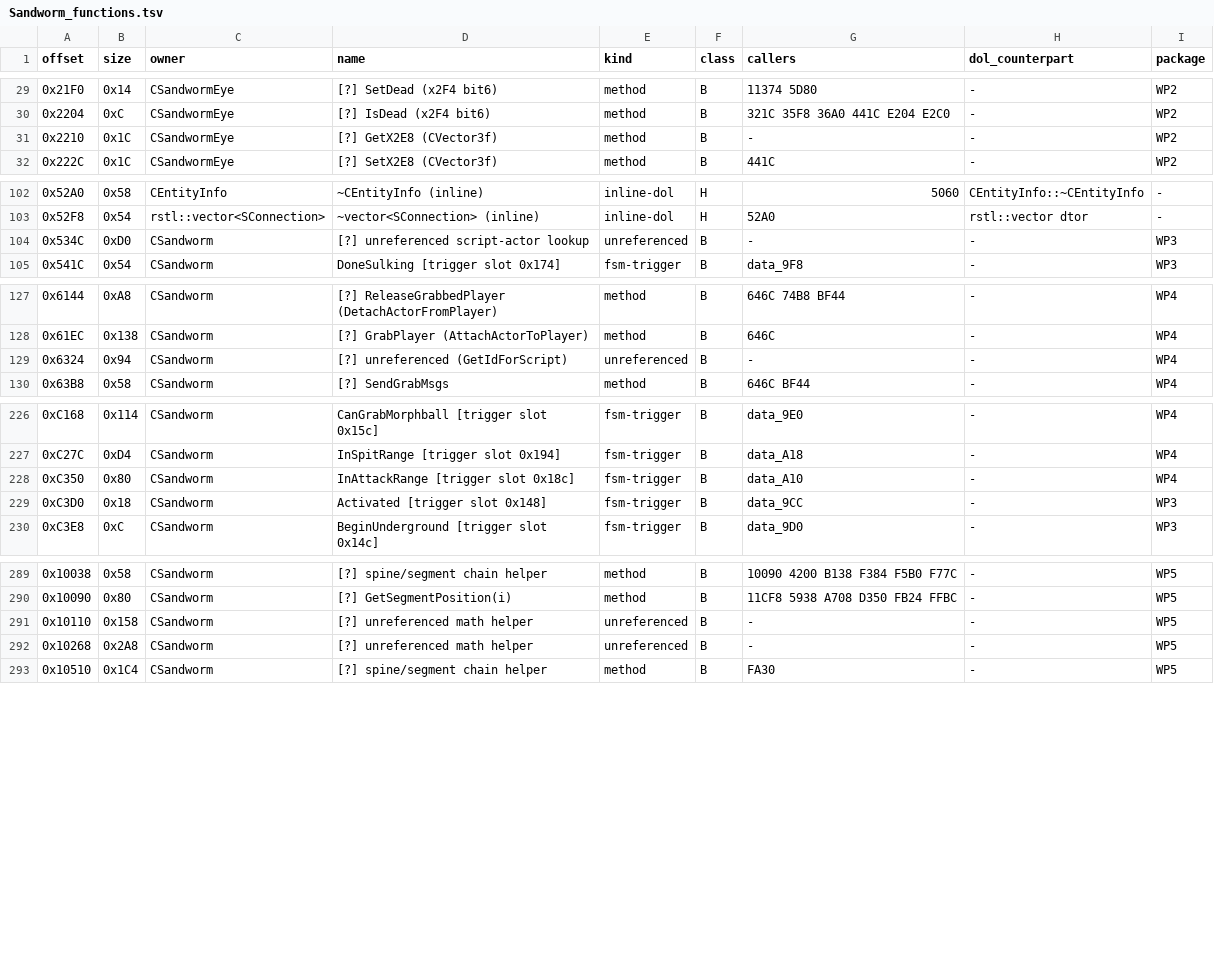
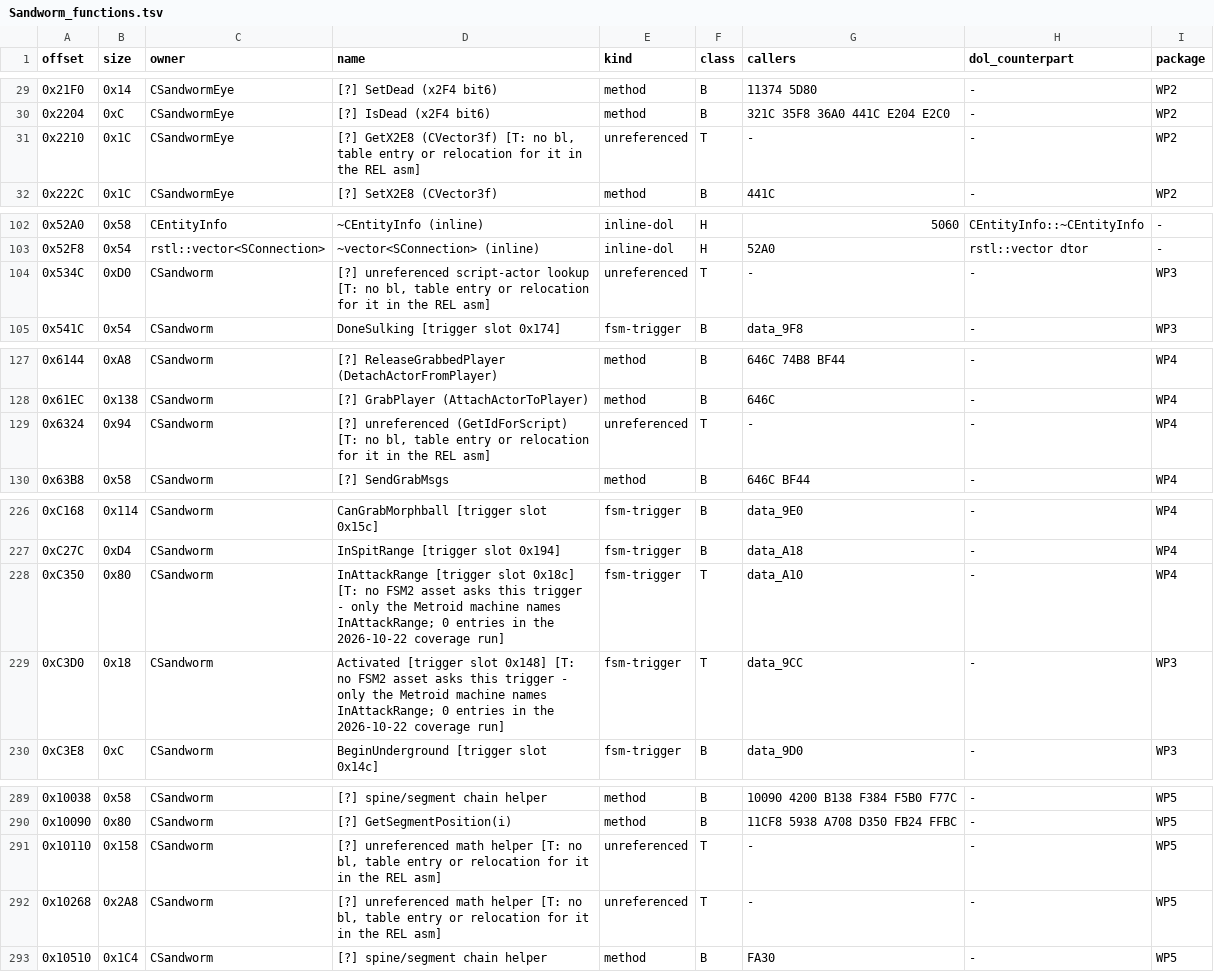
Before and after one commit to NitrosGits/MetroidPrime2Port-DSU, a TSV file: docs/module-analysis/Sandworm_functions.tsv, drawn as a sheet; only a part is shown, gaps mark what is left out; the diff covers the shown part only.

```diff
--- a/docs/module-analysis/Sandworm_functions.tsv
+++ b/docs/module-analysis/Sandworm_functions.tsv
@@ -30,3 +30,3 @@ offset	size	owner	name	kind	class	callers	dol_counterpart	package
 0x2204	0xC	CSandwormEye	[?] IsDead (x2F4 bit6)	method	B	321C 35F8 36A0 441C E204 E2C0	-	WP2
-0x2210	0x1C	CSandwormEye	[?] GetX2E8 (CVector3f)	method	B	-	-	WP2
+0x2210	0x1C	CSandwormEye	[?] GetX2E8 (CVector3f) [T: no bl, table entry or relocation for it in the REL asm]	unreferenced	T	-	-	WP2
 0x222C	0x1C	CSandwormEye	[?] SetX2E8 (CVector3f)	method	B	441C	-	WP2
@@ -103,3 +103,3 @@ offset	size	owner	name	kind	class	callers	dol_counterpart	package
 0x52F8	0x54	rstl::vector<SConnection>	~vector<SConnection> (inline)	inline-dol	H	52A0	rstl::vector dtor	-
-0x534C	0xD0	CSandworm	[?] unreferenced script-actor lookup	unreferenced	B	-	-	WP3
+0x534C	0xD0	CSandworm	[?] unreferenced script-actor lookup [T: no bl, table entry or relocation for it in the REL asm]	unreferenced	T	-	-	WP3
 0x541C	0x54	CSandworm	DoneSulking [trigger slot 0x174]	fsm-trigger	B	data_9F8	-	WP3
@@ -128,3 +128,3 @@ offset	size	owner	name	kind	class	callers	dol_counterpart	package
 0x61EC	0x138	CSandworm	[?] GrabPlayer (AttachActorToPlayer)	method	B	646C	-	WP4
-0x6324	0x94	CSandworm	[?] unreferenced (GetIdForScript)	unreferenced	B	-	-	WP4
+0x6324	0x94	CSandworm	[?] unreferenced (GetIdForScript) [T: no bl, table entry or relocation for it in the REL asm]	unreferenced	T	-	-	WP4
 0x63B8	0x58	CSandworm	[?] SendGrabMsgs	method	B	646C BF44	-	WP4
@@ -227,4 +227,4 @@ offset	size	owner	name	kind	class	callers	dol_counterpart	package
 0xC27C	0xD4	CSandworm	InSpitRange [trigger slot 0x194]	fsm-trigger	B	data_A18	-	WP4
-0xC350	0x80	CSandworm	InAttackRange [trigger slot 0x18c]	fsm-trigger	B	data_A10	-	WP4
-0xC3D0	0x18	CSandworm	Activated [trigger slot 0x148]	fsm-trigger	B	data_9CC	-	WP3
+0xC350	0x80	CSandworm	InAttackRange [trigger slot 0x18c] [T: no FSM2 asset asks this trigger - only the Metroid machine names InAttackRange; 0 entries in the 2026-10-22 coverage run]	fsm-trigger	T	data_A10	-	WP4
+0xC3D0	0x18	CSandworm	Activated [trigger slot 0x148] [T: no FSM2 asset asks this trigger - only the Metroid machine names InAttackRange; 0 entries in the 2026-10-22 coverage run]	fsm-trigger	T	data_9CC	-	WP3
 0xC3E8	0xC	CSandworm	BeginUnderground [trigger slot 0x14c]	fsm-trigger	B	data_9D0	-	WP3
@@ -290,4 +290,4 @@ offset	size	owner	name	kind	class	callers	dol_counterpart	package
 0x10090	0x80	CSandworm	[?] GetSegmentPosition(i)	method	B	11CF8 5938 A708 D350 FB24 FFBC	-	WP5
-0x10110	0x158	CSandworm	[?] unreferenced math helper	unreferenced	B	-	-	WP5
-0x10268	0x2A8	CSandworm	[?] unreferenced math helper	unreferenced	B	-	-	WP5
+0x10110	0x158	CSandworm	[?] unreferenced math helper [T: no bl, table entry or relocation for it in the REL asm]	unreferenced	T	-	-	WP5
+0x10268	0x2A8	CSandworm	[?] unreferenced math helper [T: no bl, table entry or relocation for it in the REL asm]	unreferenced	T	-	-	WP5
 0x10510	0x1C4	CSandworm	[?] spine/segment chain helper	method	B	FA30	-	WP5
```
Also changed, not shown: 2 edited cells elsewhere in this file, docs/module-analysis/ElitePirate_functions.tsv, 6 other files.
